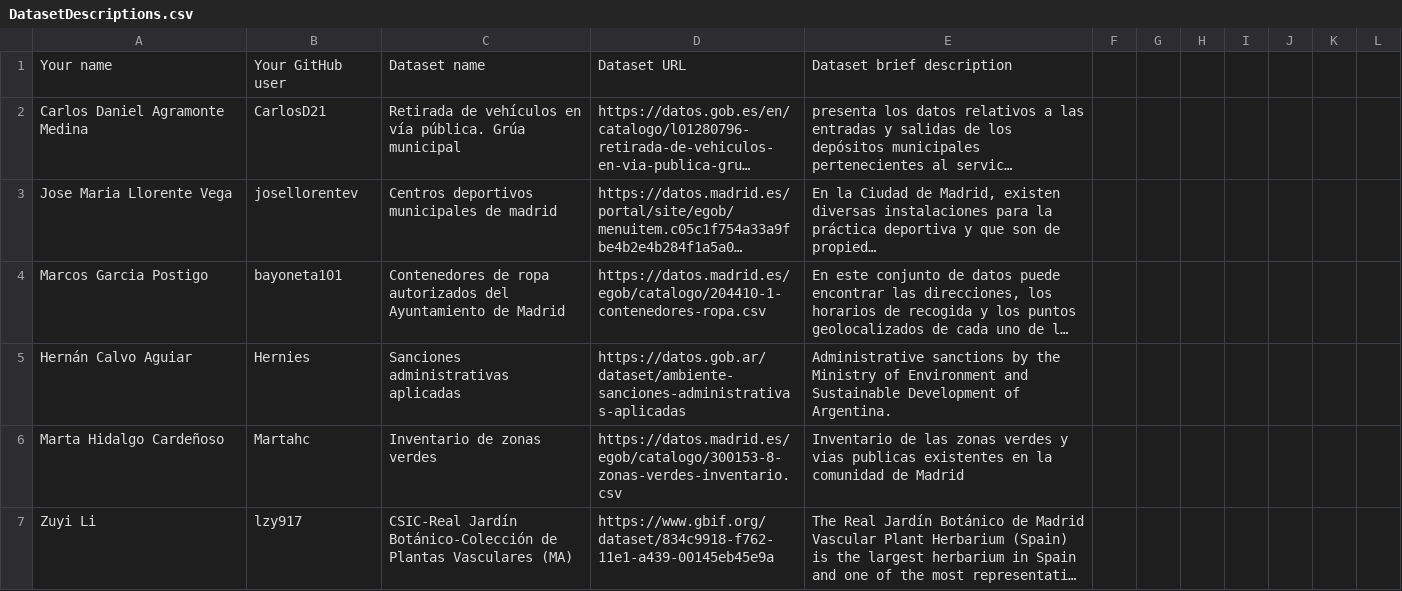
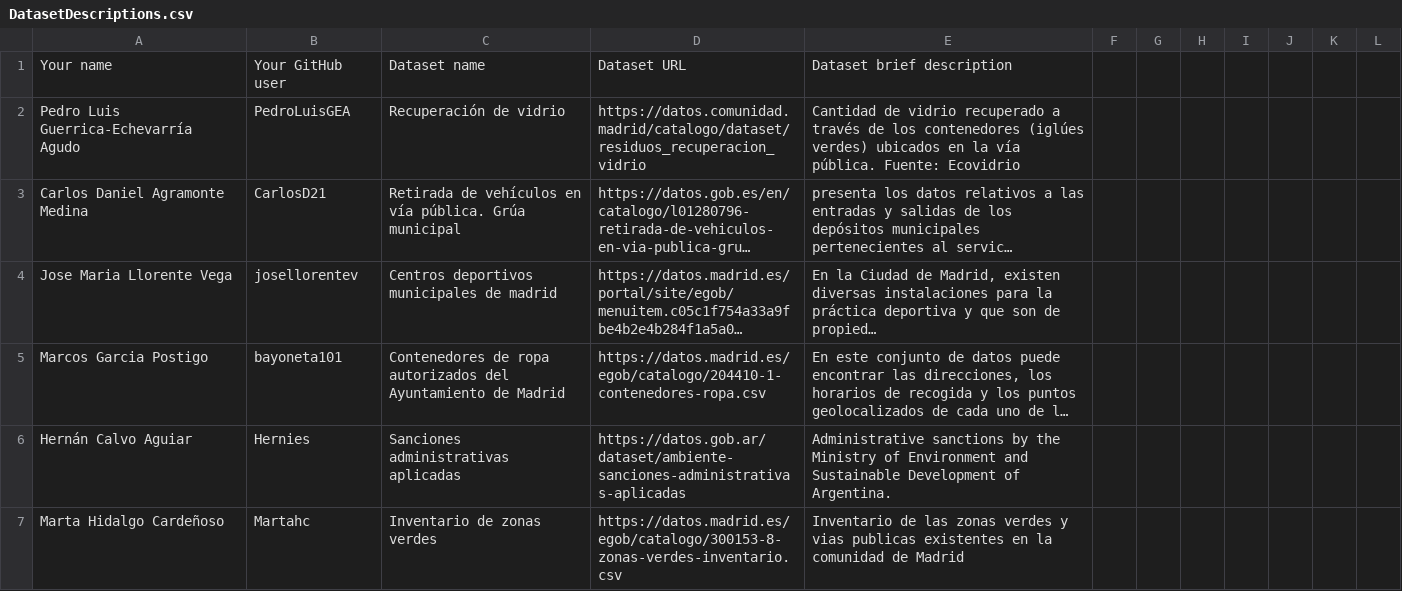
Before and after one commit to vcerieh/Curso2022-2023, a CSV file: Assignment1/DatasetDescriptions.csv, drawn as a sheet; only a part is shown; the shorter side is filled out with more unchanged rows; long unchanged cells end in …; the diff names each change by its address in the sheet, - before the commit and + after, or states it on an @@ line.

Commit message:
Pedro Luis GEA - Assignment 1

```diff
--- a/Assignment1/DatasetDescriptions.csv
+++ b/Assignment1/DatasetDescriptions.csv
+row 2: Pedro Luis Guerrica-Echevarría Agudo | PedroLuisGEA | Recuperación de vidrio | https://datos.comunidad.madrid/catalogo/dataset/residuos_recuperacion_vidrio | Cantidad de vidrio recuperado a través de los contenedores (iglúes verdes) ubicados en la vía pública. Fuente: Ecovidrio
```
